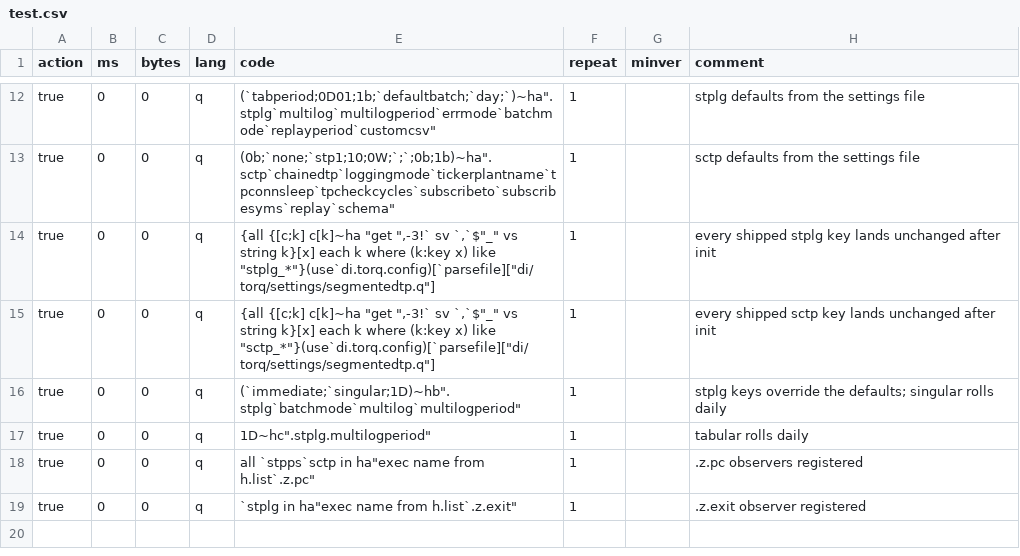
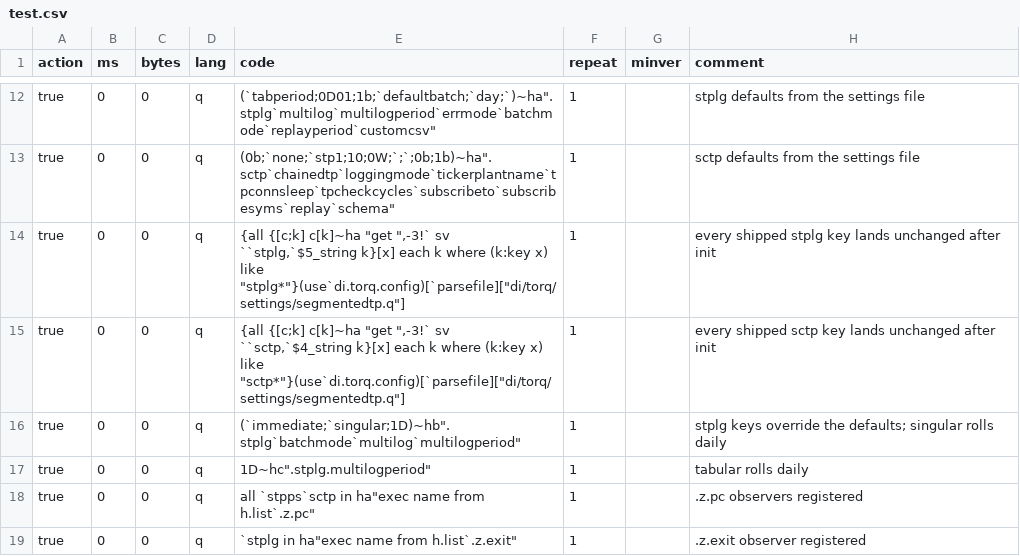
Before and after one commit to DataIntellectTech/kdbx-modules, a CSV file: di/torq/proc/segmentedtp/test.csv, drawn as a sheet; only a part is shown, gaps mark what is left out; the shorter side is filled out with more unchanged rows; the diff covers the shown part only.

```diff
--- a/di/torq/proc/segmentedtp/test.csv
+++ b/di/torq/proc/segmentedtp/test.csv
@@ -13,4 +13,4 @@ true,0,0,q,"(`tabperiod;0D01;1b;`defaultbatch;`day;`)~ha"".stplg`multilog`multil
 true,0,0,q,"(0b;`none;`stp1;10;0W;`;`;0b;1b)~ha"".sctp`chainedtp`loggingmode`tickerplantname`tpconnsleep`tpcheckcycles`subscribeto`subscribesyms`replay`schema""",1,,sctp defaults from the settings file
-true,0,0,q,"{all {[c;k] c[k]~ha ""get "",-3!` sv `,`$""_"" vs string k}[x] each k where (k:key x) like ""stplg_*""}(use`di.torq.config)[`parsefile][""di/torq/settings/segmentedtp.q""]",1,,every shipped stplg key lands unchanged after init
-true,0,0,q,"{all {[c;k] c[k]~ha ""get "",-3!` sv `,`$""_"" vs string k}[x] each k where (k:key x) like ""sctp_*""}(use`di.torq.config)[`parsefile][""di/torq/settings/segmentedtp.q""]",1,,every shipped sctp key lands unchanged after init
+true,0,0,q,"{all {[c;k] c[k]~ha ""get "",-3!` sv ``stplg,`$5_string k}[x] each k where (k:key x) like ""stplg*""}(use`di.torq.config)[`parsefile][""di/torq/settings/segmentedtp.q""]",1,,every shipped stplg key lands unchanged after init
+true,0,0,q,"{all {[c;k] c[k]~ha ""get "",-3!` sv ``sctp,`$4_string k}[x] each k where (k:key x) like ""sctp*""}(use`di.torq.config)[`parsefile][""di/torq/settings/segmentedtp.q""]",1,,every shipped sctp key lands unchanged after init
 true,0,0,q,"(`immediate;`singular;1D)~hb"".stplg`batchmode`multilog`multilogperiod""",1,,stplg keys override the defaults; singular rolls daily
```
Also changed, not shown: 3 added rows and 5 edited cells elsewhere in this file, di/clienttracking/test.csv, di/torq/test.csv, 12 other files.
